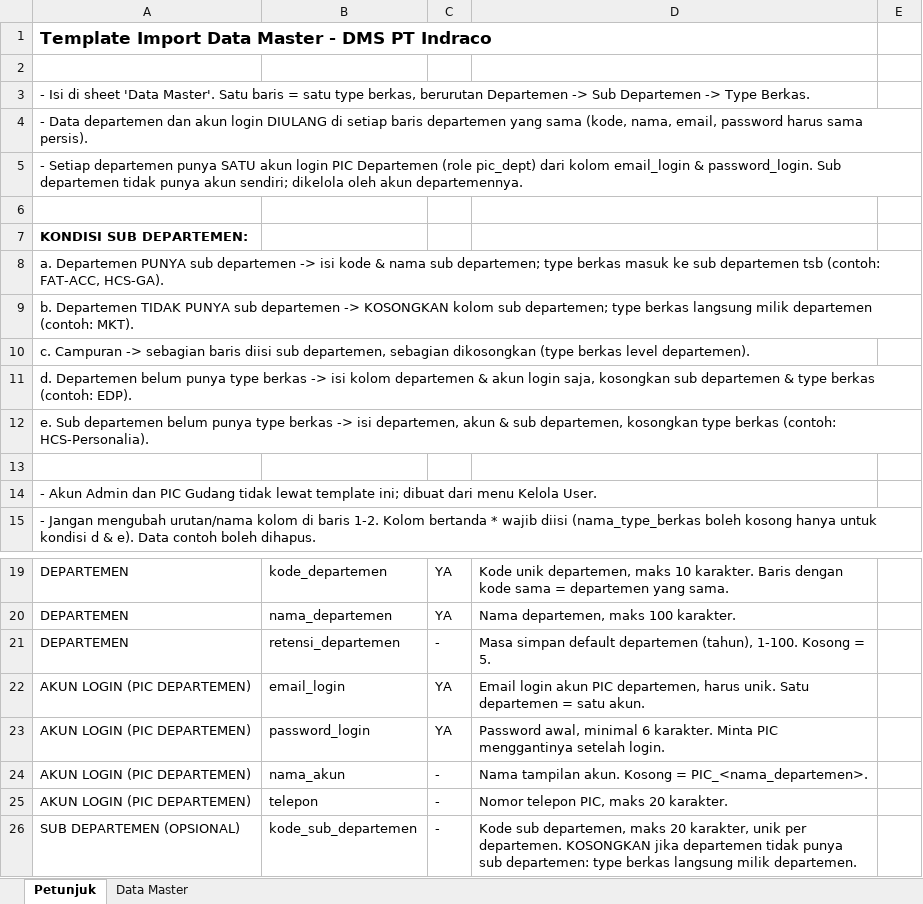
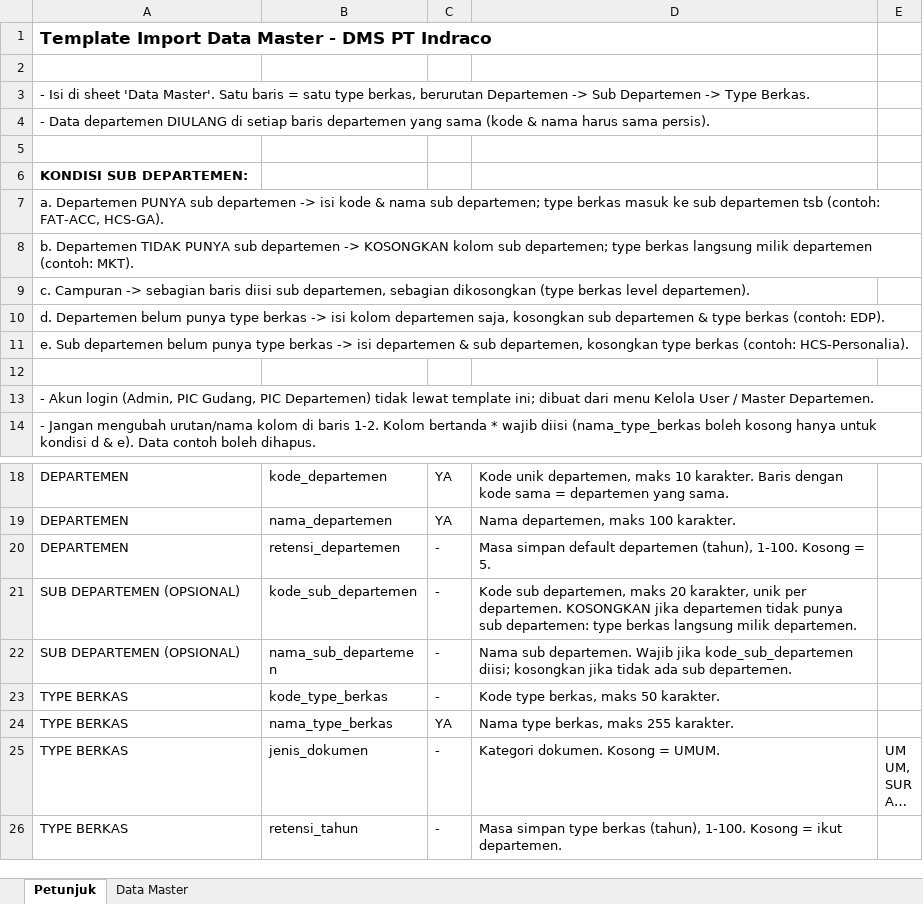
Before and after one commit to indracodev/indraco-arsip-laravel-7, an Excel workbook: template-import-master/template_import_data_master.xlsx, sheet Petunjuk, drawn as a sheet; only a part is shown, gaps mark what is left out; the shorter side is filled out with more unchanged rows; long unchanged cells end in …; values as stored, in another font and other column widths than the file's, no borders; removed rows and columns are numbered as before the commit, all else as after; the diff names each change by its address in the sheet, - before the commit and + after, or states it on an @@ line.

```diff
--- a/template-import-master/template_import_data_master.xlsx (sheet Petunjuk)
+++ b/template-import-master/template_import_data_master.xlsx (sheet Petunjuk)
-A4: …Data departemen dan akun login DIULANG di setiap baris departemen yang sama (kode, nama, email, password harus sama…
+A4: …Data departemen DIULANG di setiap baris departemen yang sama (kode & nama harus sama…
-row 5: - Setiap departemen punya SATU akun login PIC Departemen (role pic_dept) dari kolom email_login & password_login. Sub departemen tidak punya akun sendiri; dikelola oleh akun departemennya.
-A10: …kolom departemen & akun login saja, kosongkan…
+A10: …kolom departemen saja, kosongkan…
-A11: …-> isi departemen, akun & sub…
+A11: …-> isi departemen & sub…
-A13: - Akun Admin dan PIC Gudang tidak lewat template ini; dibuat dari menu Kelola User.
+A13: - Akun login (Admin, PIC Gudang, PIC Departemen) tidak lewat template ini; dibuat dari menu Kelola User / Master Departemen.
-row 22: AKUN LOGIN (PIC DEPARTEMEN) | email_login | YA | Email login akun PIC departemen, harus unik. Satu departemen = satu akun.
-row 23: AKUN LOGIN (PIC DEPARTEMEN) | password_login | YA | Password awal, minimal 6 karakter. Minta PIC menggantinya setelah login.
-row 24: AKUN LOGIN (PIC DEPARTEMEN) | nama_akun | - | Nama tampilan akun. Kosong = PIC_<nama_departemen>.
-row 25: AKUN LOGIN (PIC DEPARTEMEN) | telepon | - | Nomor telepon PIC, maks 20 karakter.
```
Also changed, not shown: sheet Data Master.
